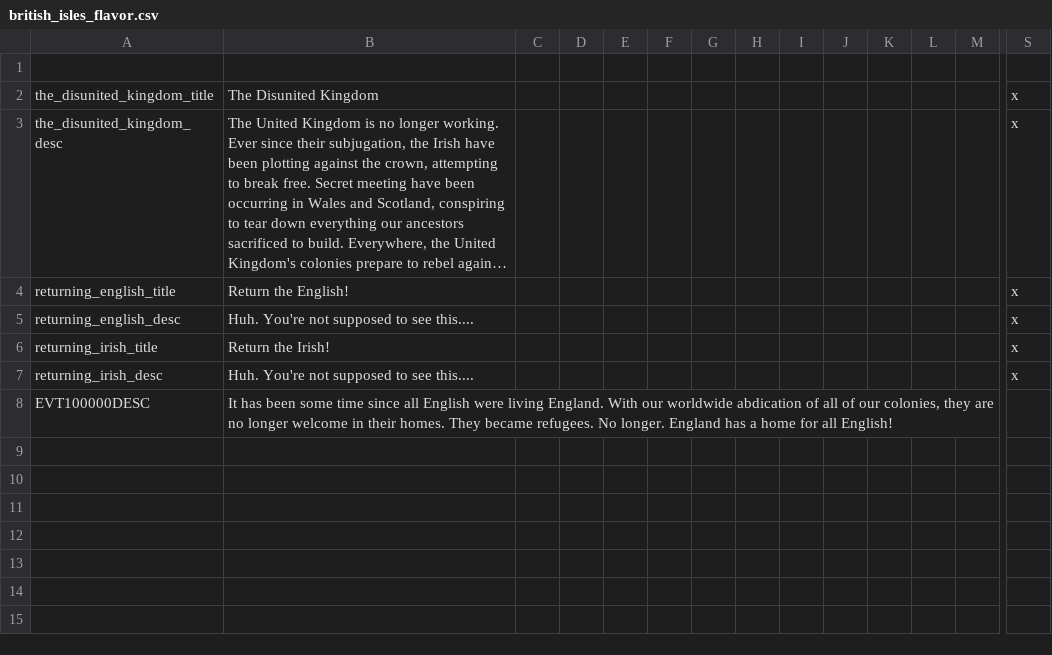
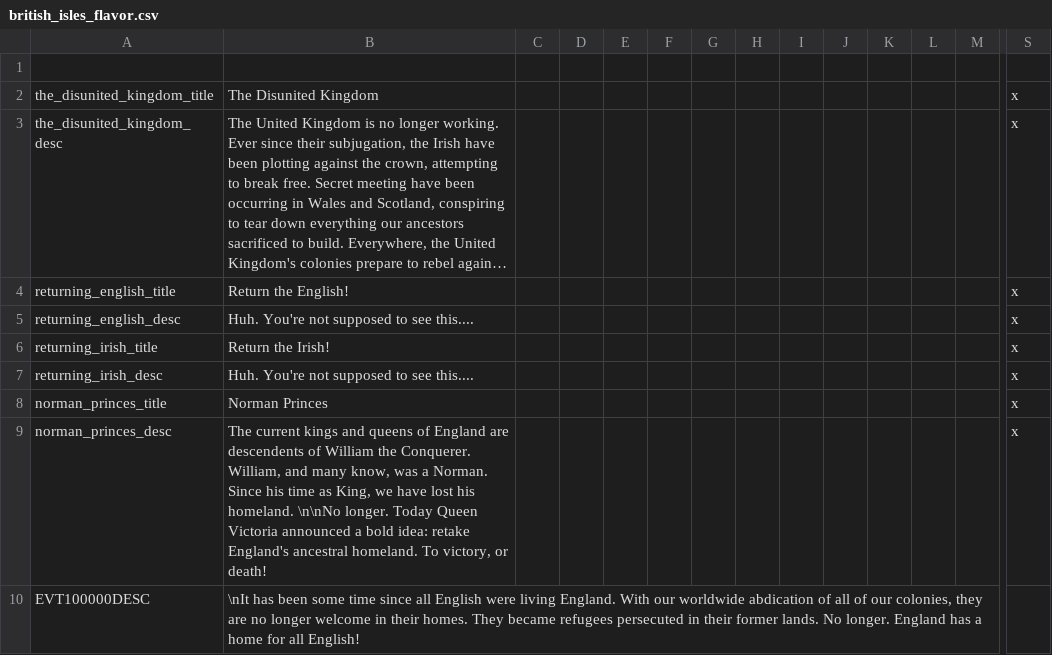
Before and after one commit to SirRunner/RSM, a CSV file: RSM/localisation/british_isles_flavor.csv, drawn as a sheet; only a part is shown, gaps mark what is left out; long unchanged cells end in …; addresses are those after the commit; rows hold the shown columns only; the diff names each change by its address in the sheet, - before the commit and + after, or states it on an @@ line.

Commit message:
Add England flavor

```diff
--- a/RSM/localisation/british_isles_flavor.csv
+++ b/RSM/localisation/british_isles_flavor.csv
+row 8: norman_princes_title | Norman Princes |  |  |  |  |  |  |  |  |  |  |  | x
+row 9: norman_princes_desc | The current kings and queens of England are descendents of William the Conquerer. William, and many know, was a Norman. Since his time as King, we have lost his homeland. \n\nNo longer. Today Queen Victoria announced a bold idea: retake England's ancestral homeland. To victory, or death! |  |  |  |  |  |  |  |  |  |  |  | x
-B10: It has been some time since all English were living England. With our worldwide abdication of all of our colonies, they are no longer welcome in their homes. They became refugees. No longer.…
+B10: \nIt has been some time since all English were living England. With our worldwide abdication of all of our colonies, they are no longer welcome in their homes. They became refugees persecuted in their former lands. No longer.…
```
Also changed, not shown: 2 other files.
